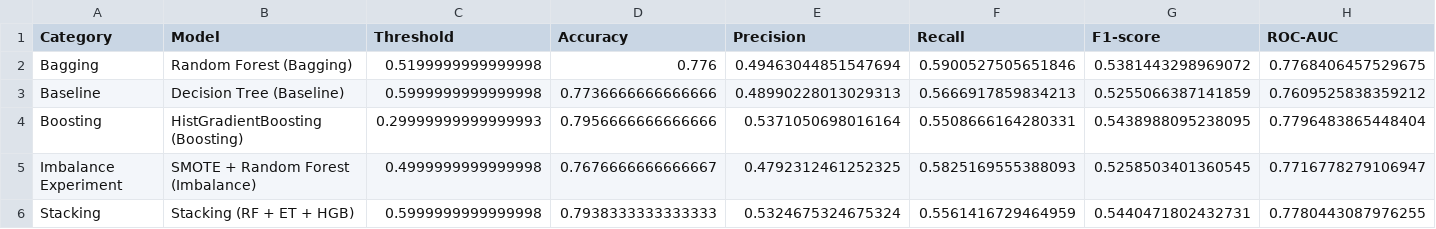
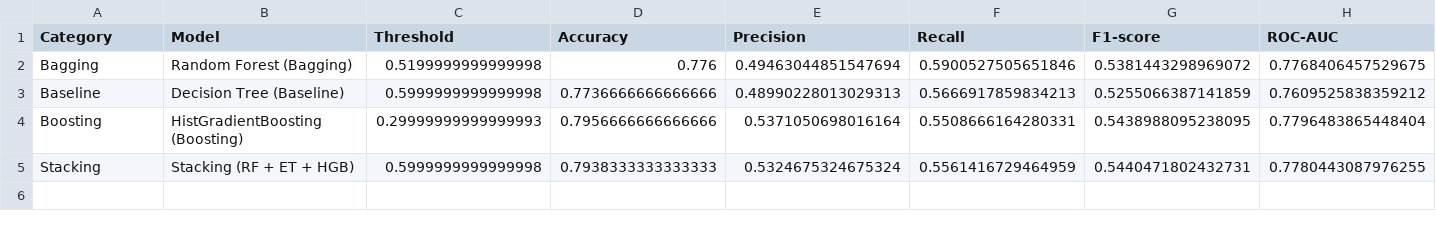
Before and after one commit to Nnichoo/Credit-Card-Default-Ensemble-Learning, a CSV file: notebooks/best_by_category_v3.csv (was best_by_category_v3.csv), drawn as a sheet; only a part is shown; rows hold the shown columns only; the diff names each change by its address in the sheet, - before the commit and + after, or states it on an @@ line.

```diff
--- a/best_by_category_v3.csv
+++ b/notebooks/best_by_category_v3.csv
-row 5: Imbalance Experiment | SMOTE + Random Forest (Imbalance) | 0.4999999999999998 | 0.7676666666666667 | 0.4792312461252325 | 0.5825169555388093 | 0.5258503401360545 | 0.7716778279106947
```
Also changed, not shown: notebooks/hasil_perbandingan_model_v3.csv, 10 other files.
